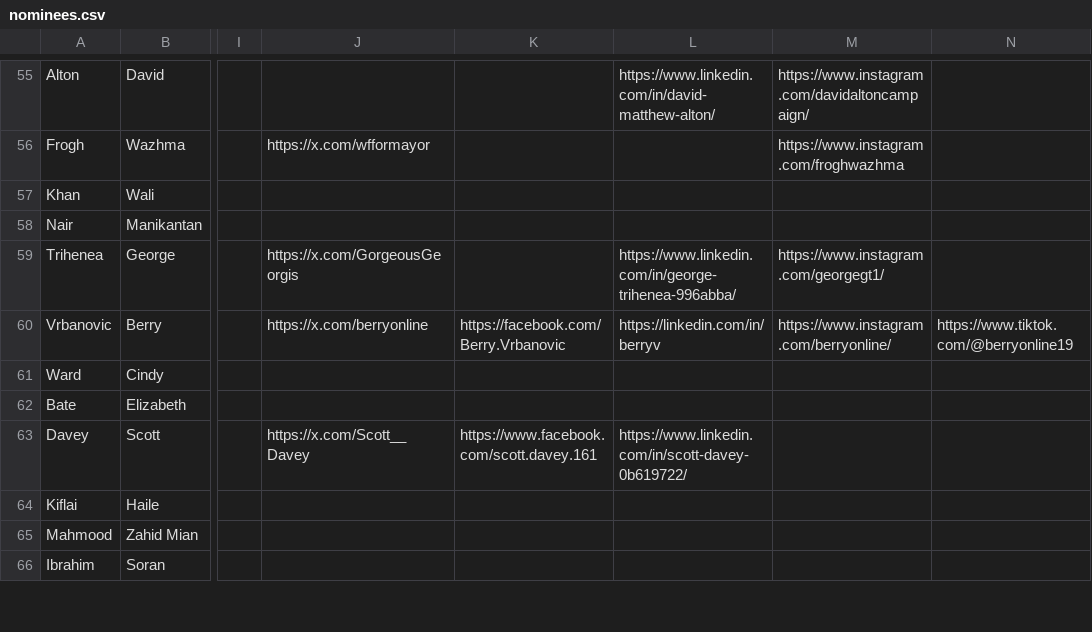
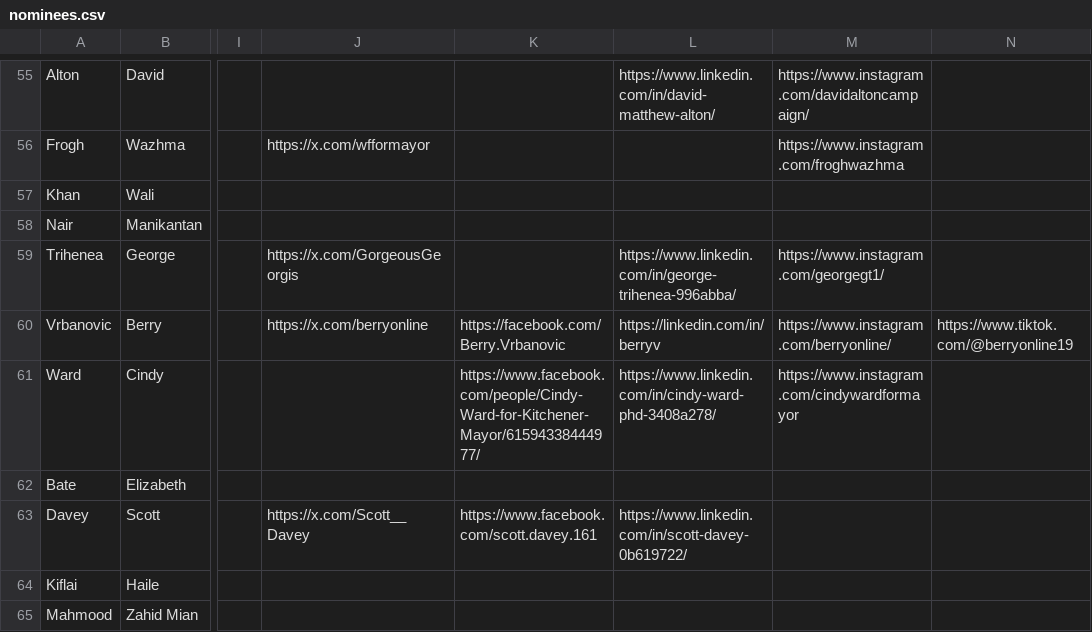
Before and after one commit to CivicTechWR/WRVotesMunicipal2026, a CSV file: docs/_data/sync/nominees.csv, drawn as a sheet; only a part is shown, gaps mark what is left out; the shorter side is filled out with more unchanged rows; the diff names each change by its address in the sheet, - before the commit and + after, or states it on an @@ line.

Commit message:
Auto-commit: updated nominees.csv from Google Docs

```diff
--- a/docs/_data/sync/nominees.csv
+++ b/docs/_data/sync/nominees.csv
-K61: (empty)
+K61: https://www.facebook.com/people/Cindy-Ward-for-Kitchener-Mayor/61594338444977/
-L61: (empty)
+L61: https://www.linkedin.com/in/cindy-ward-phd-3408a278/
-M61: (empty)
+M61: https://www.instagram.com/cindywardformayor
```
